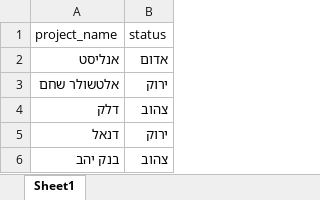
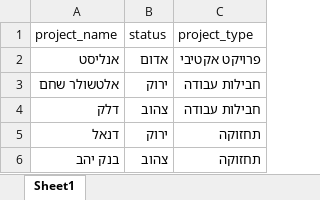
Before and after one commit to Sivan-Fried/ai-dashboard, an Excel workbook: my_projects.xlsx, sheet Sheet1, drawn as a sheet; values as stored, in another font and other column widths than the file's, no borders; the diff names each change by its address in the sheet, - before the commit and + after, or states it on an @@ line.

Commit message:
update file

```diff
--- a/my_projects.xlsx (sheet Sheet1)
+++ b/my_projects.xlsx (sheet Sheet1)
+column C (project_type), rows 2-6: פרויקט אקטיבי | חבילות עבודה | חבילות עבודה | תחזוקה | תחזוקה
```
